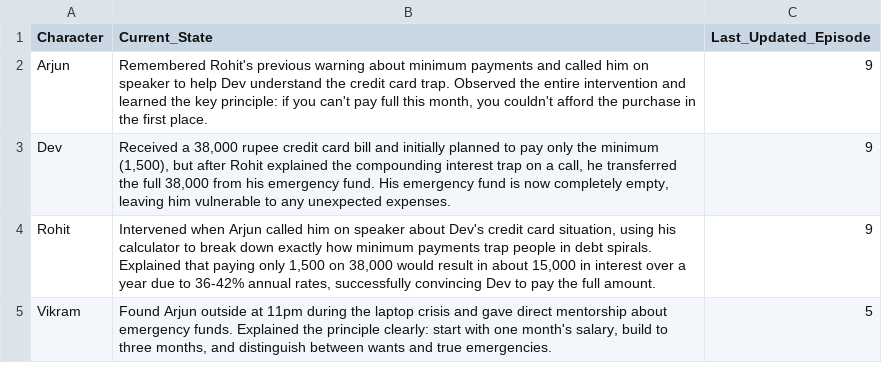
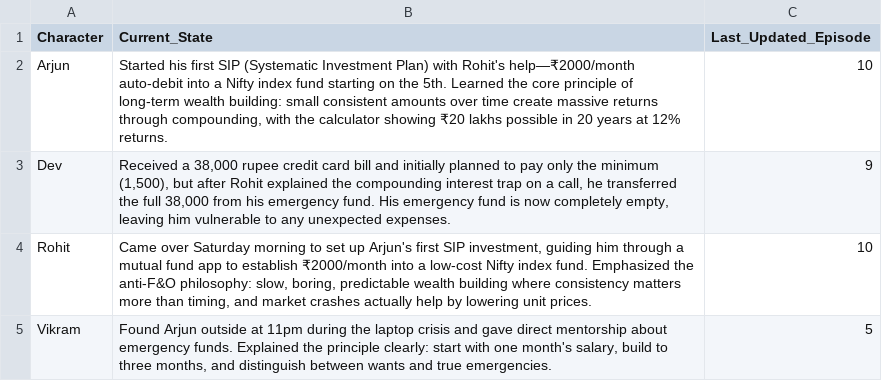
Before and after one commit to munshialok3/arjun-money-diaries, a CSV file: backups/sheets/Story_State.csv, drawn as a sheet.

```diff
--- a/backups/sheets/Story_State.csv
+++ b/backups/sheets/Story_State.csv
@@ -1,5 +1,5 @@
 Character,Current_State,Last_Updated_Episode
-Arjun,"Remembered Rohit's previous warning about minimum payments and called him on speaker to help Dev understand the credit card trap. Observed the entire intervention and learned the key principle: if you can't pay full this month, you couldn't afford the purchase in the first place.",9
+Arjun,"Started his first SIP (Systematic Investment Plan) with Rohit's help—₹2000/month auto-debit into a Nifty index fund starting on the 5th. Learned the core principle of long-term wealth building: small consistent amounts over time create massive returns through compounding, with the calculator showing ₹20 lakhs possible in 20 years at 12% returns.",10
 Dev,"Received a 38,000 rupee credit card bill and initially planned to pay only the minimum (1,500), but after Rohit explained the compounding interest trap on a call, he transferred the full 38,000 from his emergency fund. His emergency fund is now completely empty, leaving him vulnerable to any unexpected expenses.",9
-Rohit,"Intervened when Arjun called him on speaker about Dev's credit card situation, using his calculator to break down exactly how minimum payments trap people in debt spirals. Explained that paying only 1,500 on 38,000 would result in about 15,000 in interest over a year due to 36-42% annual rates, successfully convincing Dev to pay the full amount.",9
+Rohit,"Came over Saturday morning to set up Arjun's first SIP investment, guiding him through a mutual fund app to establish ₹2000/month into a low-cost Nifty index fund. Emphasized the anti-F&O philosophy: slow, boring, predictable wealth building where consistency matters more than timing, and market crashes actually help by lowering unit prices.",10
 Vikram,"Found Arjun outside at 11pm during the laptop crisis and gave direct mentorship about emergency funds. Explained the principle clearly: start with one month's salary, build to three months, and distinguish between wants and true emergencies.",5
```
Also changed, not shown: backups/sheets/Episodes.csv.
